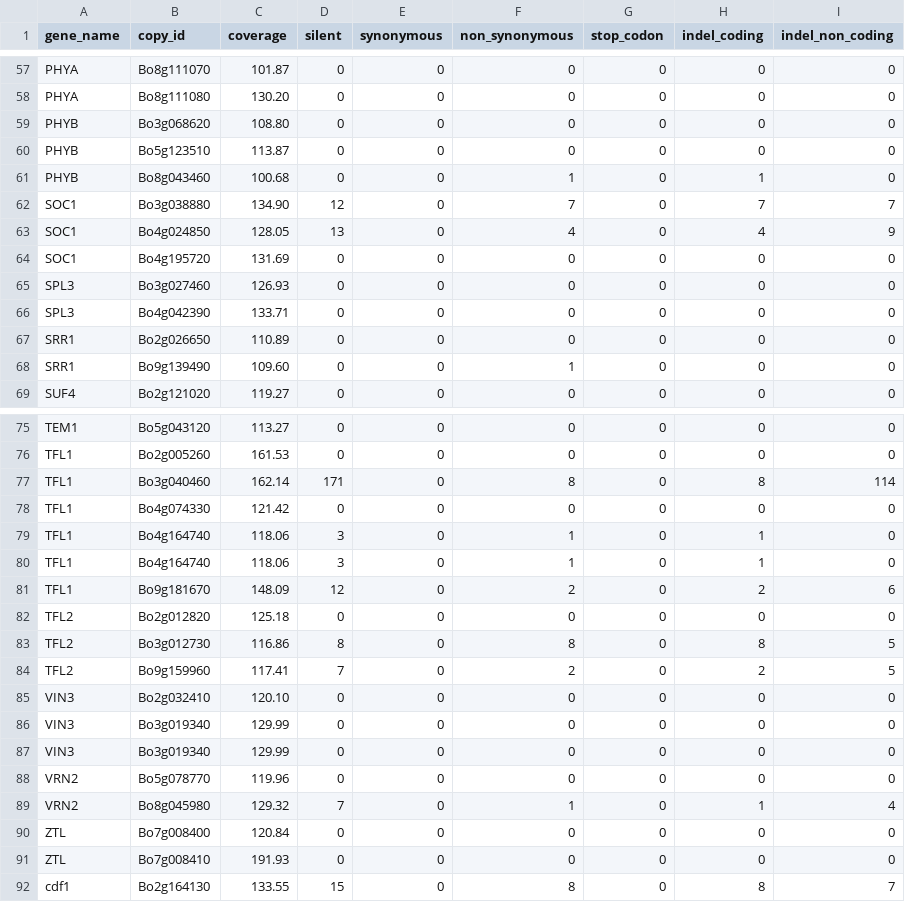
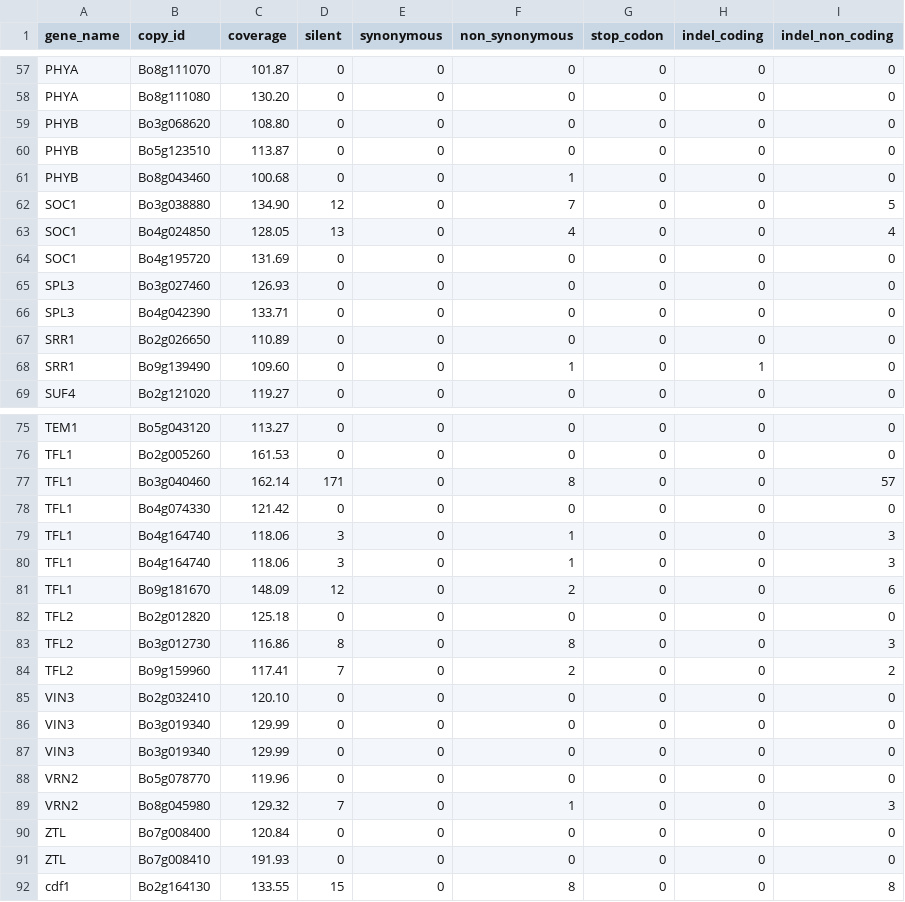
Before and after one commit to naturalis/brassica-snps, a TSV file: results/targeted/flower_time_genes.tsv, drawn as a sheet; only a part is shown, gaps mark what is left out; the diff covers the shown part only.

```diff
--- a/results/targeted/flower_time_genes.tsv
+++ b/results/targeted/flower_time_genes.tsv
@@ -60,5 +60,5 @@ PHYB	Bo3g068620	108.80	0	0	0	0	0	0
 PHYB	Bo5g123510	113.87	0	0	0	0	0	0
-PHYB	Bo8g043460	100.68	0	0	1	0	1	0
-SOC1	Bo3g038880	134.90	12	0	7	0	7	7
-SOC1	Bo4g024850	128.05	13	0	4	0	4	9
+PHYB	Bo8g043460	100.68	0	0	1	0	0	0
+SOC1	Bo3g038880	134.90	12	0	7	0	0	5
+SOC1	Bo4g024850	128.05	13	0	4	0	0	4
 SOC1	Bo4g195720	131.69	0	0	0	0	0	0
@@ -67,3 +67,3 @@ SPL3	Bo4g042390	133.71	0	0	0	0	0	0
 SRR1	Bo2g026650	110.89	0	0	0	0	0	0
-SRR1	Bo9g139490	109.60	0	0	1	0	0	0
+SRR1	Bo9g139490	109.60	0	0	1	0	1	0
 SUF4	Bo2g121020	119.27	0	0	0	0	0	0
@@ -76,10 +76,10 @@ TEM1	Bo5g043120	113.27	0	0	0	0	0	0
 TFL1	Bo2g005260	161.53	0	0	0	0	0	0
-TFL1	Bo3g040460	162.14	171	0	8	0	8	114
+TFL1	Bo3g040460	162.14	171	0	8	0	0	57
 TFL1	Bo4g074330	121.42	0	0	0	0	0	0
-TFL1	Bo4g164740	118.06	3	0	1	0	1	0
-TFL1	Bo4g164740	118.06	3	0	1	0	1	0
-TFL1	Bo9g181670	148.09	12	0	2	0	2	6
+TFL1	Bo4g164740	118.06	3	0	1	0	0	3
+TFL1	Bo4g164740	118.06	3	0	1	0	0	3
+TFL1	Bo9g181670	148.09	12	0	2	0	0	6
 TFL2	Bo2g012820	125.18	0	0	0	0	0	0
-TFL2	Bo3g012730	116.86	8	0	8	0	8	5
-TFL2	Bo9g159960	117.41	7	0	2	0	2	5
+TFL2	Bo3g012730	116.86	8	0	8	0	0	3
+TFL2	Bo9g159960	117.41	7	0	2	0	0	2
 VIN3	Bo2g032410	120.10	0	0	0	0	0	0
@@ -88,5 +88,5 @@ VIN3	Bo3g019340	129.99	0	0	0	0	0	0
 VRN2	Bo5g078770	119.96	0	0	0	0	0	0
-VRN2	Bo8g045980	129.32	7	0	1	0	1	4
+VRN2	Bo8g045980	129.32	7	0	1	0	0	3
 ZTL	Bo7g008400	120.84	0	0	0	0	0	0
 ZTL	Bo7g008410	191.93	0	0	0	0	0	0
-cdf1	Bo2g164130	133.55	15	0	8	0	8	7
+cdf1	Bo2g164130	133.55	15	0	8	0	0	8
```
Also changed, not shown: 27 edited cells elsewhere in this file.
